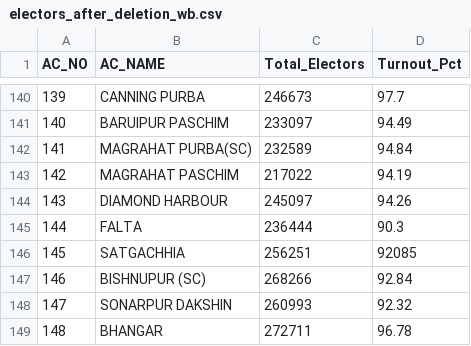
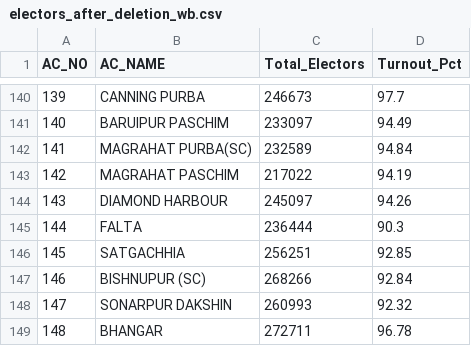
Before and after one commit to abhi0420/Election-tracker, a CSV file: electors_after_deletion_wb.csv, drawn as a sheet; only a part is shown, gaps mark what is left out.

Commit message:
Fix turnout percentage for Satgachhia in West Bengal election data

```diff
--- a/electors_after_deletion_wb.csv
+++ b/electors_after_deletion_wb.csv
@@ -145,3 +145,3 @@ AC_NO,AC_NAME,Total_Electors,Turnout_Pct
 144,FALTA,236444,90.3
-145,SATGACHHIA,256251,92085
+145,SATGACHHIA,256251,92.85
 146,BISHNUPUR (SC),268266,92.84
```
